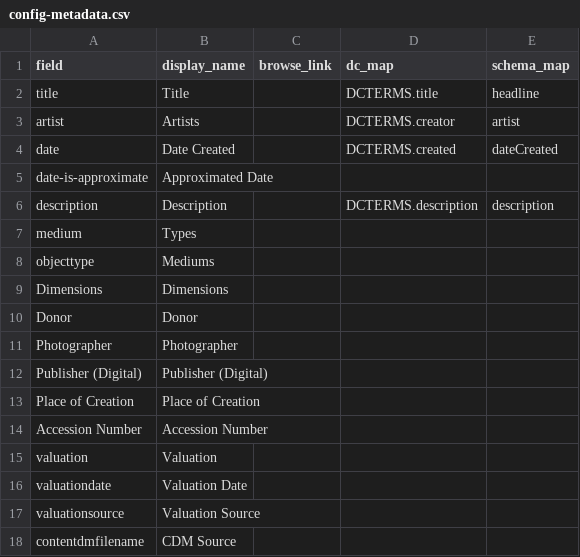
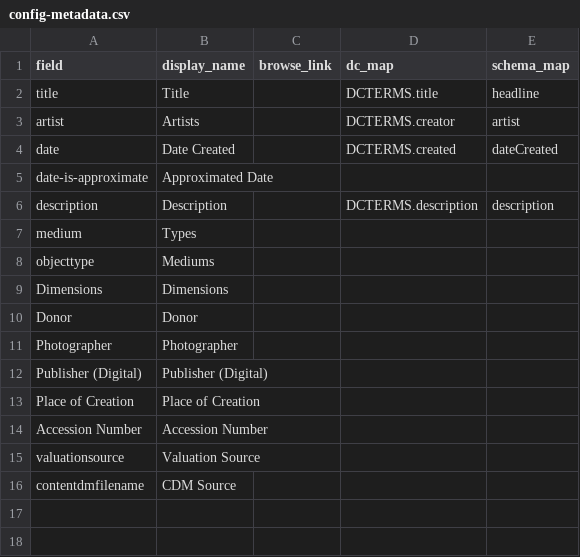
Before and after one commit to Pepperdine-University-Libraries/weisman-museum, a CSV file: _data/config-metadata.csv, drawn as a sheet; the diff names each change by its address in the sheet, - before the commit and + after, or states it on an @@ line.

Commit message:
Remove valuation, valuationdate lines

```diff
--- a/_data/config-metadata.csv
+++ b/_data/config-metadata.csv
-row 15: valuation | Valuation
-row 16: valuationdate | Valuation Date
```
